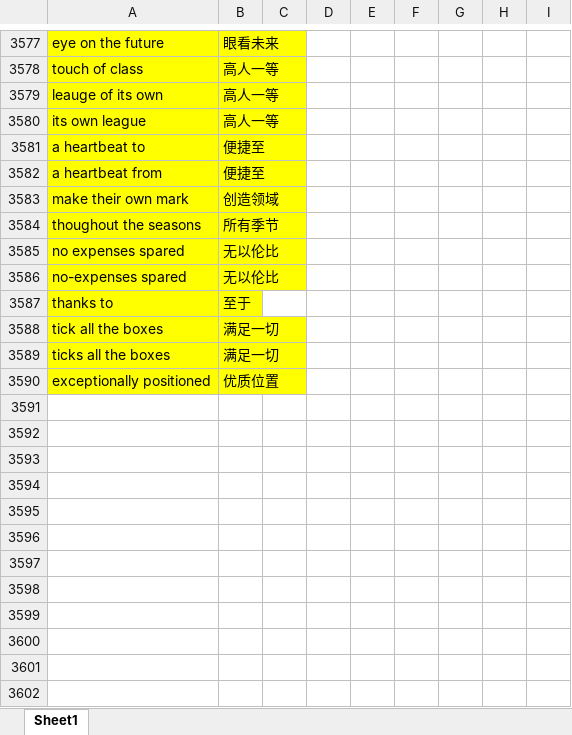
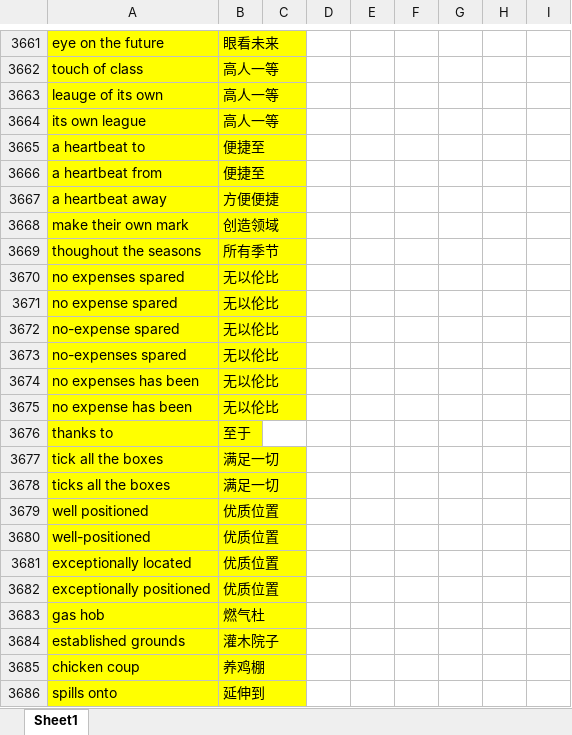
Before and after one commit to roywong10/realestate-translator, an Excel workbook: dataPhrases.xlsx, sheet Sheet1, drawn as a sheet; only a part is shown, gaps mark what is left out; values as stored, in another font and other column widths than the file's, no borders; the diff covers the shown part only; the diff names each change by its address in the sheet, - before the commit and + after, or states it on an @@ line.

```diff
--- a/dataPhrases.xlsx (sheet Sheet1)
+++ b/dataPhrases.xlsx (sheet Sheet1)
+row 3667: a heartbeat away | 方便便捷
+row 3671: no expense spared | 无以伦比
+row 3672: no-expense spared | 无以伦比
+row 3674: no expenses has been | 无以伦比
+row 3675: no expense has been | 无以伦比
+row 3679: well positioned | 优质位置
+row 3680: well-positioned | 优质位置
+row 3681: exceptionally located | 优质位置
+row 3683: gas hob | 燃气杜
+row 3684: established grounds | 灌木院子
+row 3685: chicken coup | 养鸡棚
+row 3686: spills onto | 延伸到
```
Also changed, not shown: 370 added rows, 4 removed rows, 1 moved row and 127 edited cells elsewhere in this sheet, DataSingleWord.xlsx, 32 other files.
